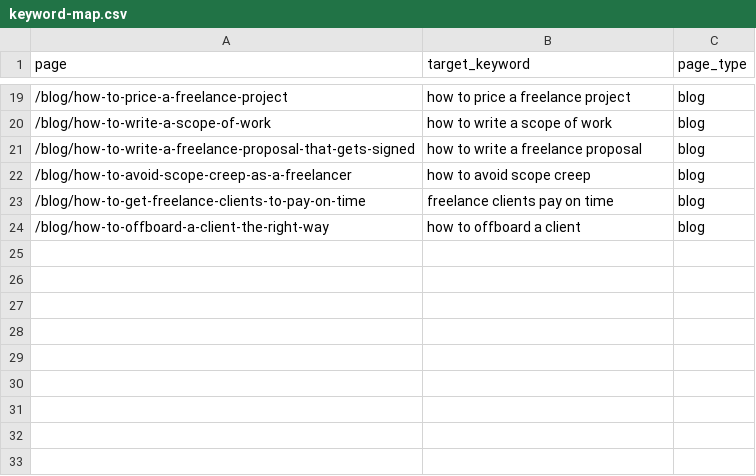
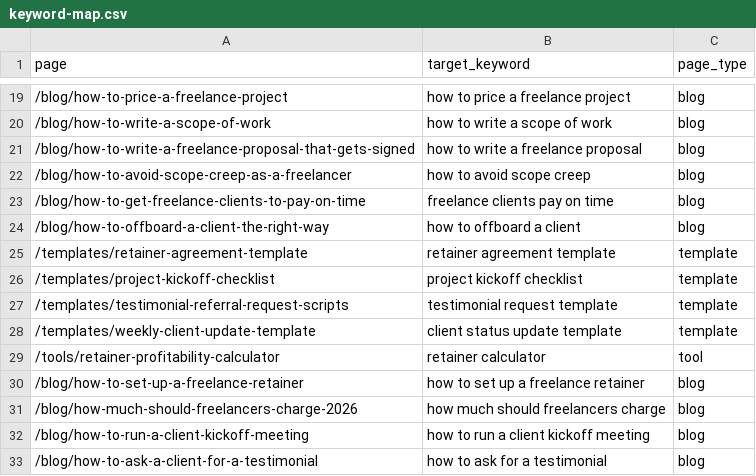
Before and after one commit to thenexarstudio-dotcom/automation-agent, a CSV file: docs/keyword-map.csv, drawn as a sheet; only a part is shown, gaps mark what is left out.

```diff
--- a/docs/keyword-map.csv
+++ b/docs/keyword-map.csv
@@ -24 +24,10 @@ page,target_keyword,page_type
 /blog/how-to-offboard-a-client-the-right-way,how to offboard a client,blog
+/templates/retainer-agreement-template,retainer agreement template,template
+/templates/project-kickoff-checklist,project kickoff checklist,template
+/templates/testimonial-referral-request-scripts,testimonial request template,template
+/templates/weekly-client-update-template,client status update template,template
+/tools/retainer-profitability-calculator,retainer calculator,tool
+/blog/how-to-set-up-a-freelance-retainer,how to set up a freelance retainer,blog
+/blog/how-much-should-freelancers-charge-2026,how much should freelancers charge,blog
+/blog/how-to-run-a-client-kickoff-meeting,how to run a client kickoff meeting,blog
+/blog/how-to-ask-a-client-for-a-testimonial,how to ask for a testimonial,blog
```
Also changed, not shown: 54 other files.
